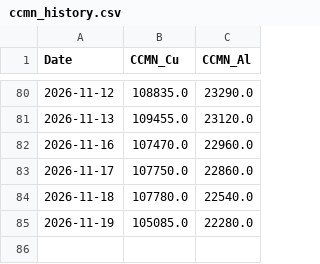
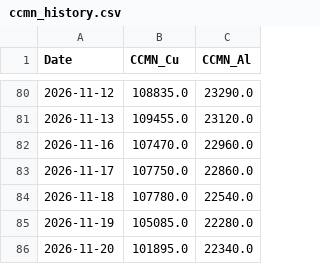
Before and after one commit to Glock17G5/nakupni-dashboard, a CSV file: ccmn_history.csv, drawn as a sheet; only a part is shown, gaps mark what is left out.

```diff
--- a/ccmn_history.csv
+++ b/ccmn_history.csv
@@ -85 +85,2 @@ Date,CCMN_Cu,CCMN_Al
 2026-11-19,105085.0,22280.0
+2026-11-20,101895.0,22340.0
```
Also changed, not shown: robot_history.csv, 1 other file.
